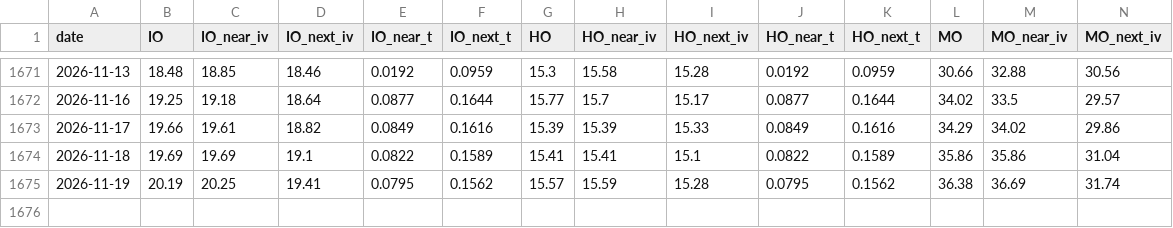
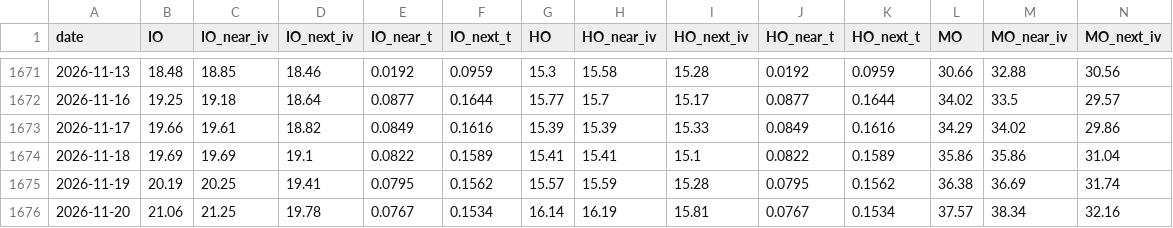
Before and after one commit to kay-github/code_all, a CSV file: tools/cn-vix/data/history.csv, drawn as a sheet; only a part is shown, gaps mark what is left out; rows hold the shown columns only; the diff names each change by its address in the sheet, - before the commit and + after, or states it on an @@ line.

```diff
--- a/tools/cn-vix/data/history.csv
+++ b/tools/cn-vix/data/history.csv
+row 1676: 2026-11-20 | 21.06 | 21.25 | 19.78 | 0.0767 | 0.1534 | 16.14 | 16.19 | 15.81 | 0.0767 | 0.1534 | 37.57 | 38.34 | 32.16
```
Also changed, not shown: 1 other file.
